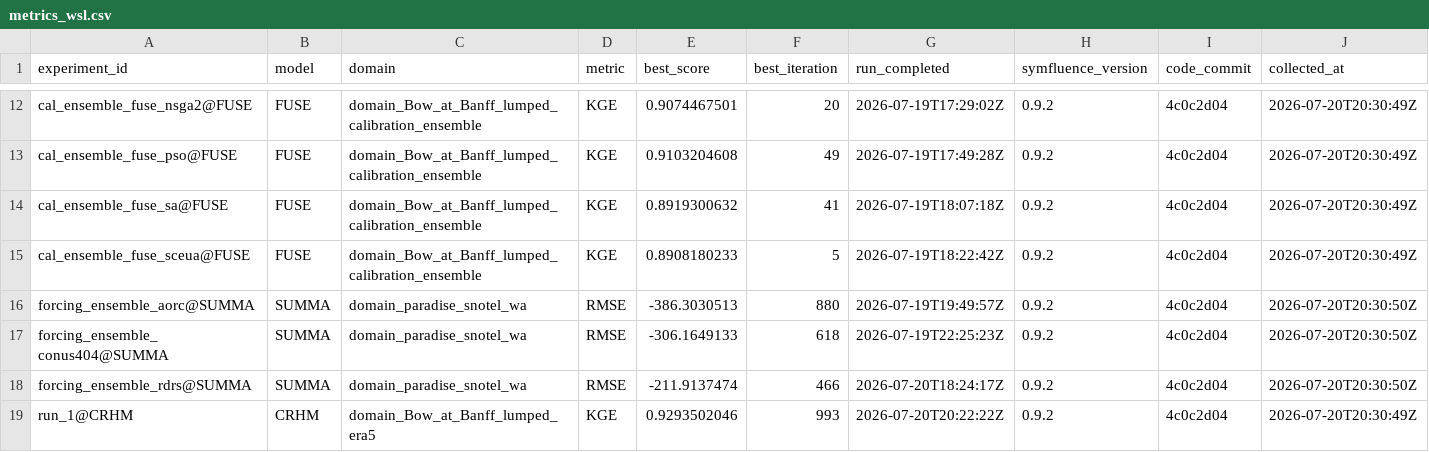
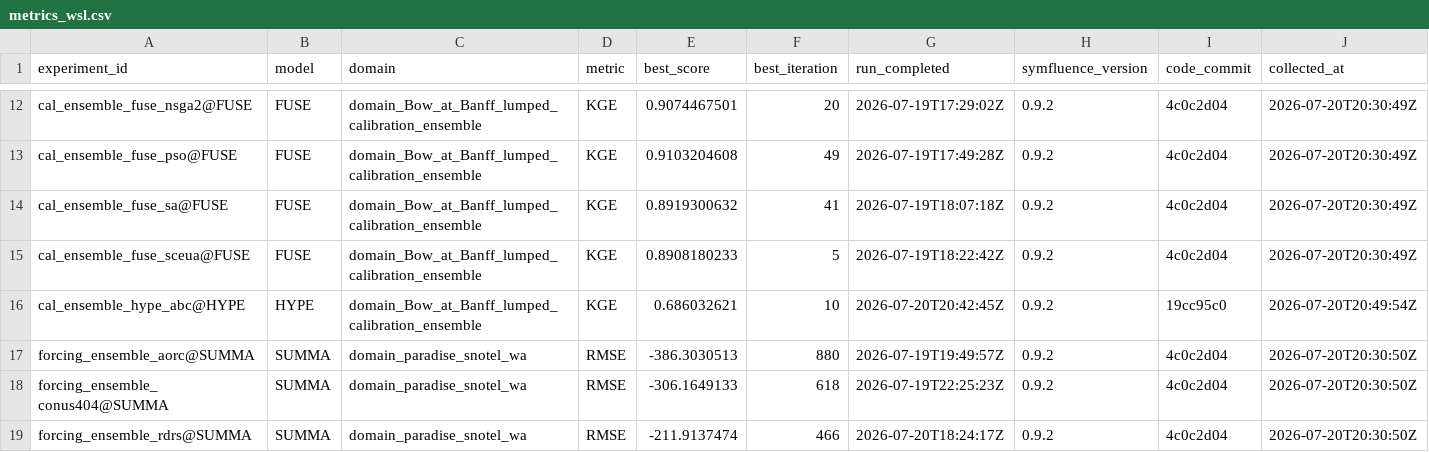
Before and after one commit to DarriEy/SYMFLUENCE, a CSV file: examples/paper_case_studies/repro_status/metrics_wsl.csv, drawn as a sheet; only a part is shown, gaps mark what is left out; the shorter side is filled out with more unchanged rows; the diff names each change by its address in the sheet, - before the commit and + after, or states it on an @@ line.

```diff
--- a/examples/paper_case_studies/repro_status/metrics_wsl.csv
+++ b/examples/paper_case_studies/repro_status/metrics_wsl.csv
+row 16: cal_ensemble_hype_abc@HYPE | HYPE | domain_Bow_at_Banff_lumped_calibration_ensemble | KGE | 0.686032621 | 10 | 2026-07-20T20:42:45Z | 0.9.2 | 19cc95c0 | 2026-07-20T20:49:54Z
```
Also changed, not shown: examples/paper_case_studies/repro_status/comparison.csv.
